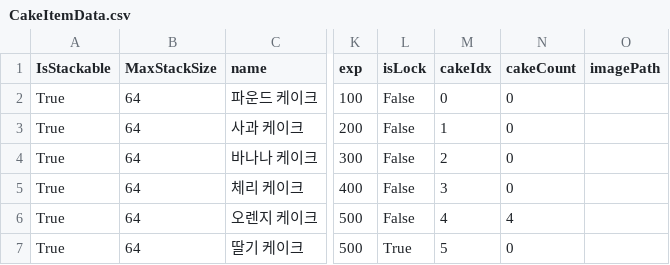
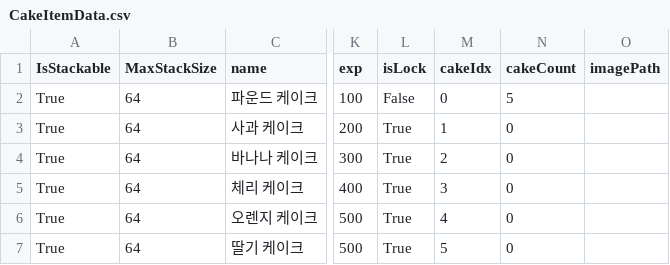
Before and after one commit to youjin-43/CakeGame, a CSV file: Assets/StreamingAssets/CakeItemData.csv, drawn as a sheet; only a part is shown, gaps mark what is left out; the diff names each change by its address in the sheet, - before the commit and + after, or states it on an @@ line.

```diff
--- a/Assets/StreamingAssets/CakeItemData.csv
+++ b/Assets/StreamingAssets/CakeItemData.csv
-N2 (cakeCount): 0
+N2 (cakeCount): 5
-L3:L6 (isLock): False
+L3:L6 (isLock): True
-N6 (cakeCount): 4
+N6 (cakeCount): 0
```
Also changed, not shown: 1 other file.
